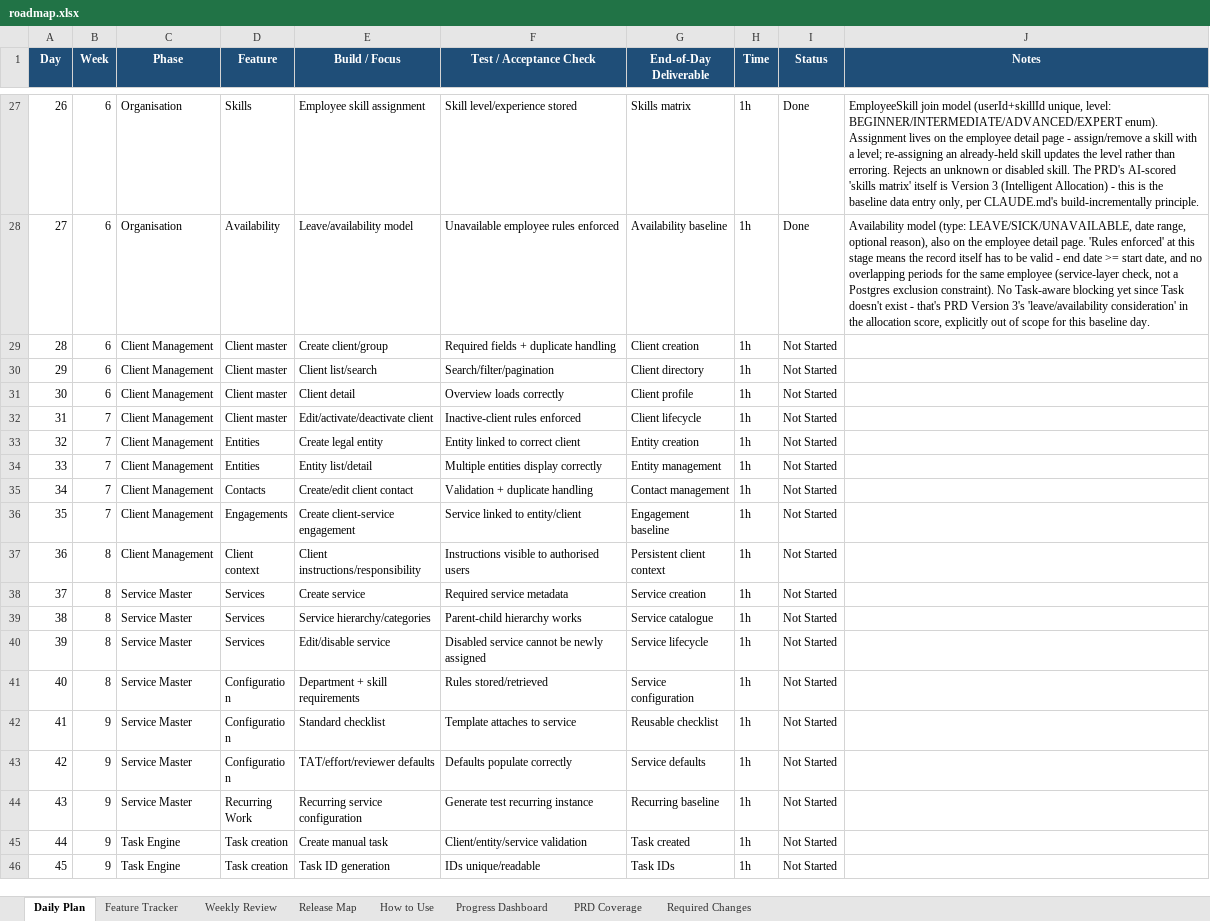
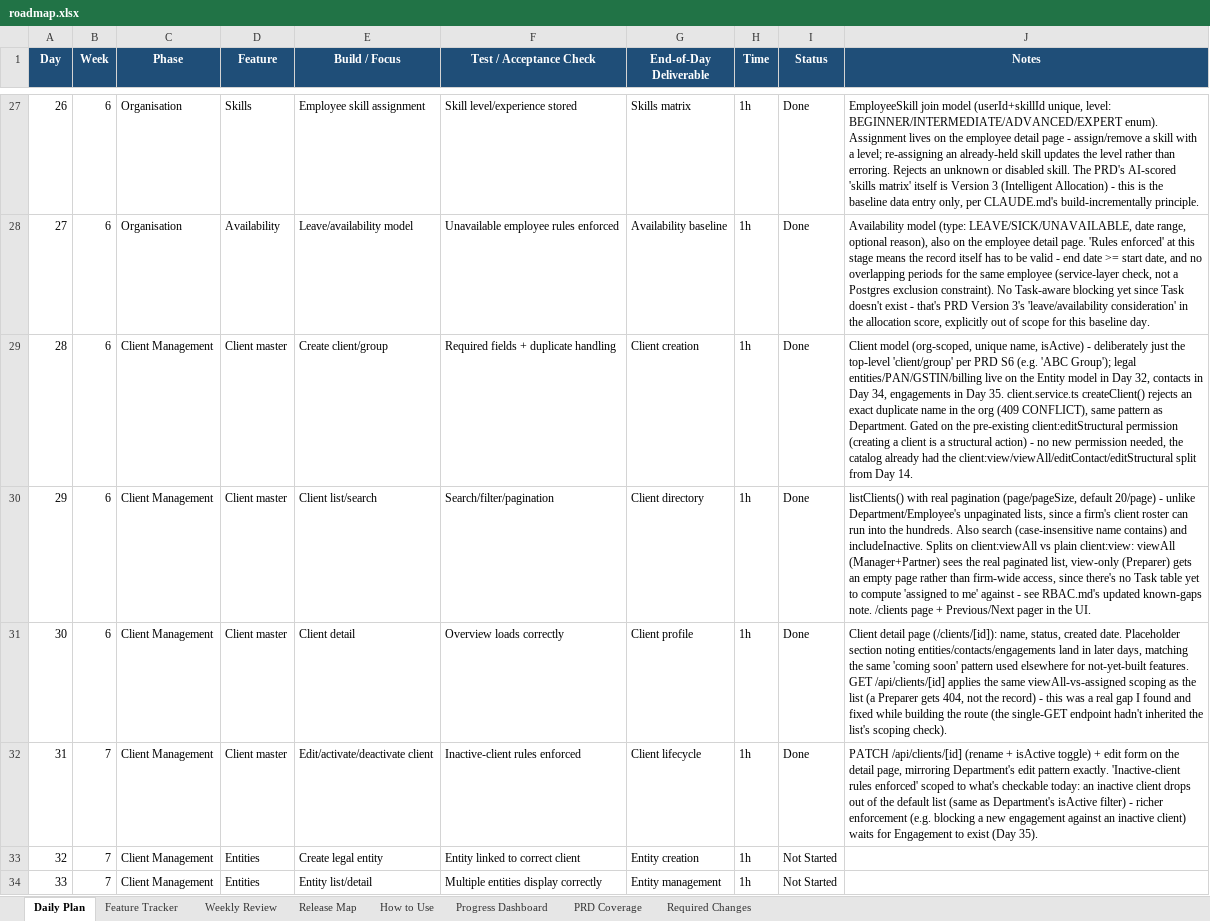
Before and after one commit to SakshiK2503/ai-firm-management, an Excel workbook: docs/roadmap.xlsx, sheet Daily Plan, drawn as a sheet; only a part is shown, gaps mark what is left out; the shorter side is filled out with more unchanged rows; values as stored, in another font and other column widths than the file's, no borders; conditional formats not drawn; the diff names each change by its address in the sheet, - before the commit and + after, or states it on an @@ line.

```diff
--- a/docs/roadmap.xlsx (sheet Daily Plan)
+++ b/docs/roadmap.xlsx (sheet Daily Plan)
-I29:I32 (Status): Not Started
+I29:I32 (Status): Done
-J29 (Notes): (empty)
+J29 (Notes): Client model (org-scoped, unique name, isActive) - deliberately just the top-level 'client/group' per PRD S6 (e.g. 'ABC Group'); legal entities/PAN/GSTIN/billing live on the Entity model in Day 32, contacts in Day 34, engagements in Day 35. client.service.ts createClient() rejects an exact duplicate name in the org (409 CONFLICT), same pattern as Department. Gated on the pre-existing client:editStructural permission (creating a client is a structural action) - no new permission needed, the catalog already had the client:view/viewAll/editContact/editStructural split from Day 14.
-J30 (Notes): (empty)
+J30 (Notes): listClients() with real pagination (page/pageSize, default 20/page) - unlike Department/Employee's unpaginated lists, since a firm's client roster can run into the hundreds. Also search (case-insensitive name contains) and includeInactive. Splits on client:viewAll vs plain client:view: viewAll (Manager+Partner) sees the real paginated list, view-only (Preparer) gets an empty page rather than firm-wide access, since there's no Task table yet to compute 'assigned to me' against - see RBAC.md's updated known-gaps note. /clients page + Previous/Next pager in the UI.
-J31 (Notes): (empty)
+J31 (Notes): Client detail page (/clients/[id]): name, status, created date. Placeholder section noting entities/contacts/engagements land in later days, matching the same 'coming soon' pattern used elsewhere for not-yet-built features. GET /api/clients/[id] applies the same viewAll-vs-assigned scoping as the list (a Preparer gets 404, not the record) - this was a real gap I found and fixed while building the route (the single-GET endpoint hadn't inherited the list's scoping check).
-J32 (Notes): (empty)
+J32 (Notes): PATCH /api/clients/[id] (rename + isActive toggle) + edit form on the detail page, mirroring Department's edit pattern exactly. 'Inactive-client rules enforced' scoped to what's checkable today: an inactive client drops out of the default list (same as Department's isActive filter) - richer enforcement (e.g. blocking a new engagement against an inactive client) waits for Engagement to exist (Day 35).
```
Also changed, not shown: sheet Feature Tracker, 18 other files.
